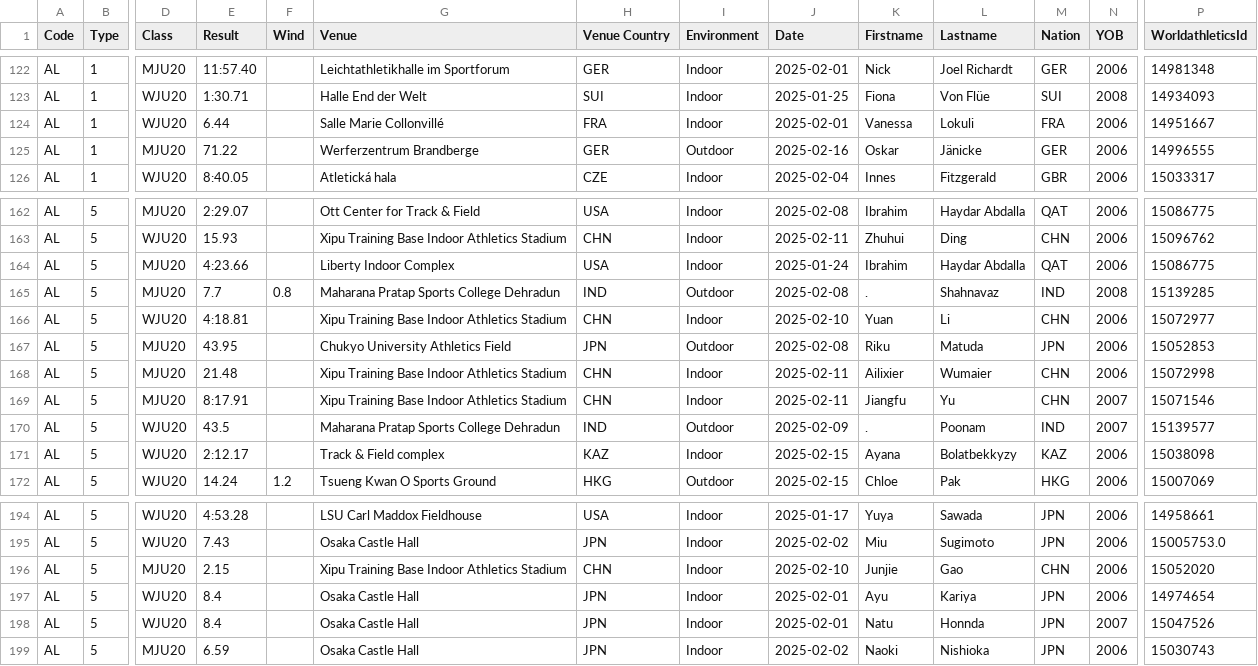
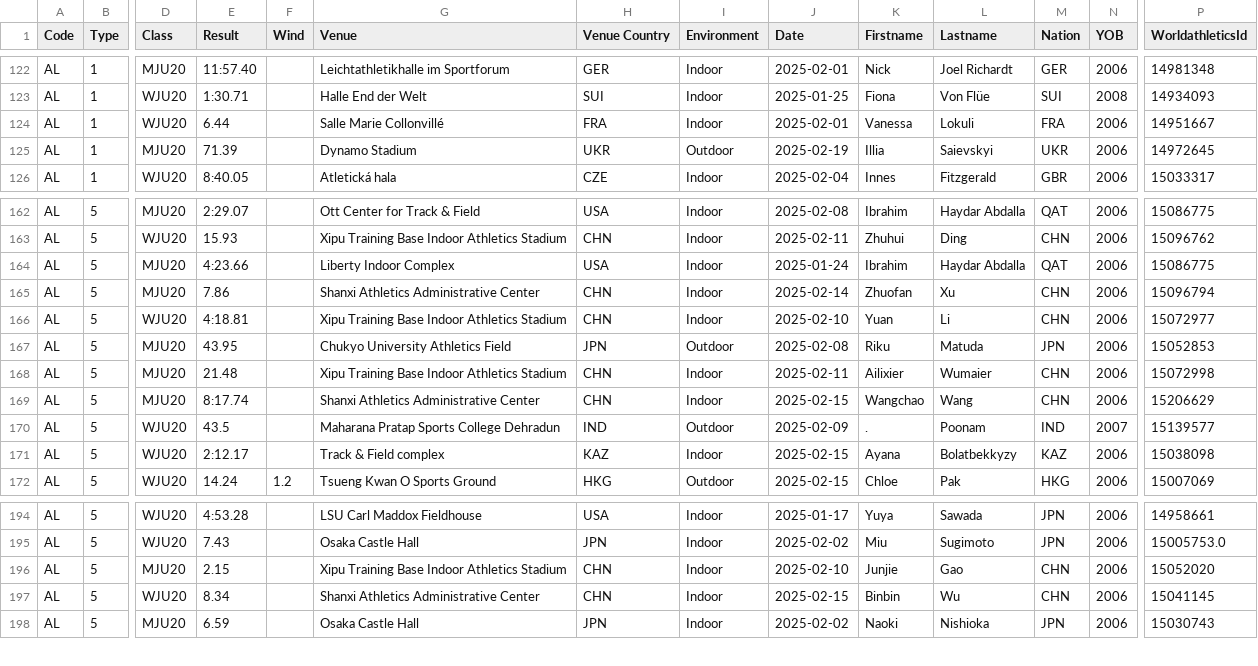
Before and after one commit to nimarion/records, a CSV file: leads/u20/area.csv, drawn as a sheet; only a part is shown, gaps mark what is left out; rows hold the shown columns only; the diff covers the shown part only; the diff names each change by its address in the sheet, - before the commit and + after, or states it on an @@ line.

```diff
--- a/leads/u20/area.csv
+++ b/leads/u20/area.csv
-E125 (Result): 71.22
+E125 (Result): 71.39
-G125 (Venue): Werferzentrum Brandberge
+G125 (Venue): Dynamo Stadium
-H125 (Venue Country): GER
+H125 (Venue Country): UKR
-J125 (Date): 2025-02-16
+J125 (Date): 2025-02-19
-K125 (Firstname): Oskar
+K125 (Firstname): Illia
-L125 (Lastname): Jänicke
+L125 (Lastname): Saievskyi
-M125 (Nation): GER
+M125 (Nation): UKR
-P125 (WorldathleticsId): 14996555
+P125 (WorldathleticsId): 14972645
-E165 (Result): 7.7
+E165 (Result): 7.86
-F165 (Wind): 0.8
+F165 (Wind): (empty)
-G165 (Venue): Maharana Pratap Sports College Dehradun
+G165 (Venue): Shanxi Athletics Administrative Center
-H165 (Venue Country): IND
+H165 (Venue Country): CHN
-I165 (Environment): Outdoor
+I165 (Environment): Indoor
-J165 (Date): 2025-02-08
+J165 (Date): 2025-02-14
-K165 (Firstname): .
+K165 (Firstname): Zhuofan
-L165 (Lastname): Shahnavaz
+L165 (Lastname): Xu
-M165 (Nation): IND
+M165 (Nation): CHN
-N165 (YOB): 2008
+N165 (YOB): 2006
-P165 (WorldathleticsId): 15139285
+P165 (WorldathleticsId): 15096794
-E169 (Result): 8:17.91
+E169 (Result): 8:17.74
-G169 (Venue): Xipu Training Base Indoor Athletics Stadium
+G169 (Venue): Shanxi Athletics Administrative Center
-J169 (Date): 2025-02-11
+J169 (Date): 2025-02-15
-K169 (Firstname): Jiangfu
+K169 (Firstname): Wangchao
-L169 (Lastname): Yu
+L169 (Lastname): Wang
-N169 (YOB): 2007
+N169 (YOB): 2006
-P169 (WorldathleticsId): 15071546
+P169 (WorldathleticsId): 15206629
-E197 (Result): 8.4
+E197 (Result): 8.34
-G197 (Venue): Osaka Castle Hall
+G197 (Venue): Shanxi Athletics Administrative Center
-H197 (Venue Country): JPN
+H197 (Venue Country): CHN
-J197 (Date): 2025-02-01
+J197 (Date): 2025-02-15
-K197 (Firstname): Ayu
+K197 (Firstname): Binbin
-L197 (Lastname): Kariya
+L197 (Lastname): Wu
-M197 (Nation): JPN
+M197 (Nation): CHN
-P197 (WorldathleticsId): 14974654
+P197 (WorldathleticsId): 15041145
-row 198: AL | 5 | WJU20 | 8.4 |  | Osaka Castle Hall | JPN | Indoor | 2025-02-01 | Natu | Honnda | JPN | 2007 | 15047526
```
Also changed, not shown: 29 edited cells elsewhere in this file, leads/senior/area.csv, leads/senior/world.csv, 1 other file.
